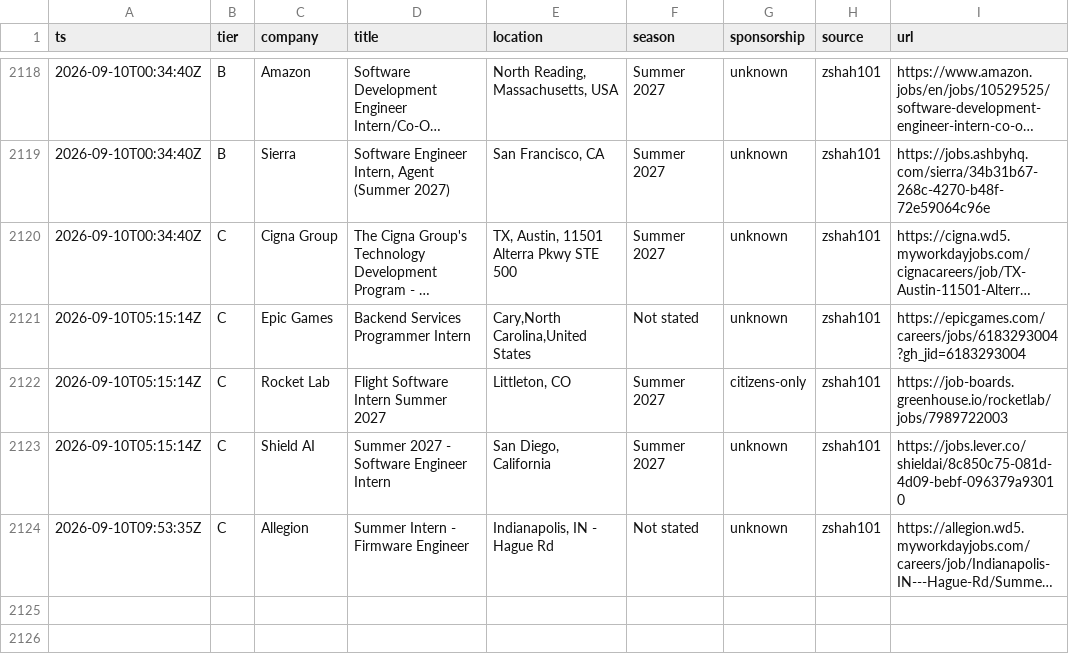
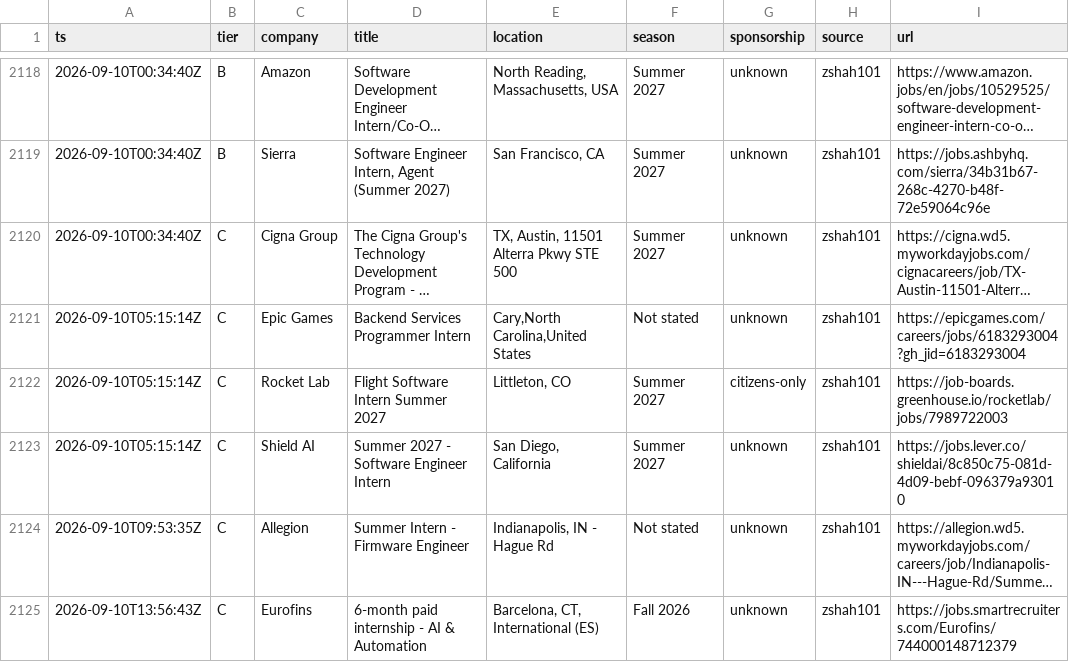
Before and after one commit to Omjnr06/Grind, a CSV file: log.csv, drawn as a sheet; only a part is shown, gaps mark what is left out; long unchanged cells end in …; the diff names each change by its address in the sheet, - before the commit and + after, or states it on an @@ line.

```diff
--- a/log.csv
+++ b/log.csv
+row 2125: 2026-09-10T13:56:43Z | C | Eurofins | 6-month paid internship - AI & Automation | Barcelona, CT, International (ES) | Fall 2026 | unknown | zshah101 | https://jobs.smartrecruiters.com/Eurofins/744000148712379
```
Also changed, not shown: 2 other files.
